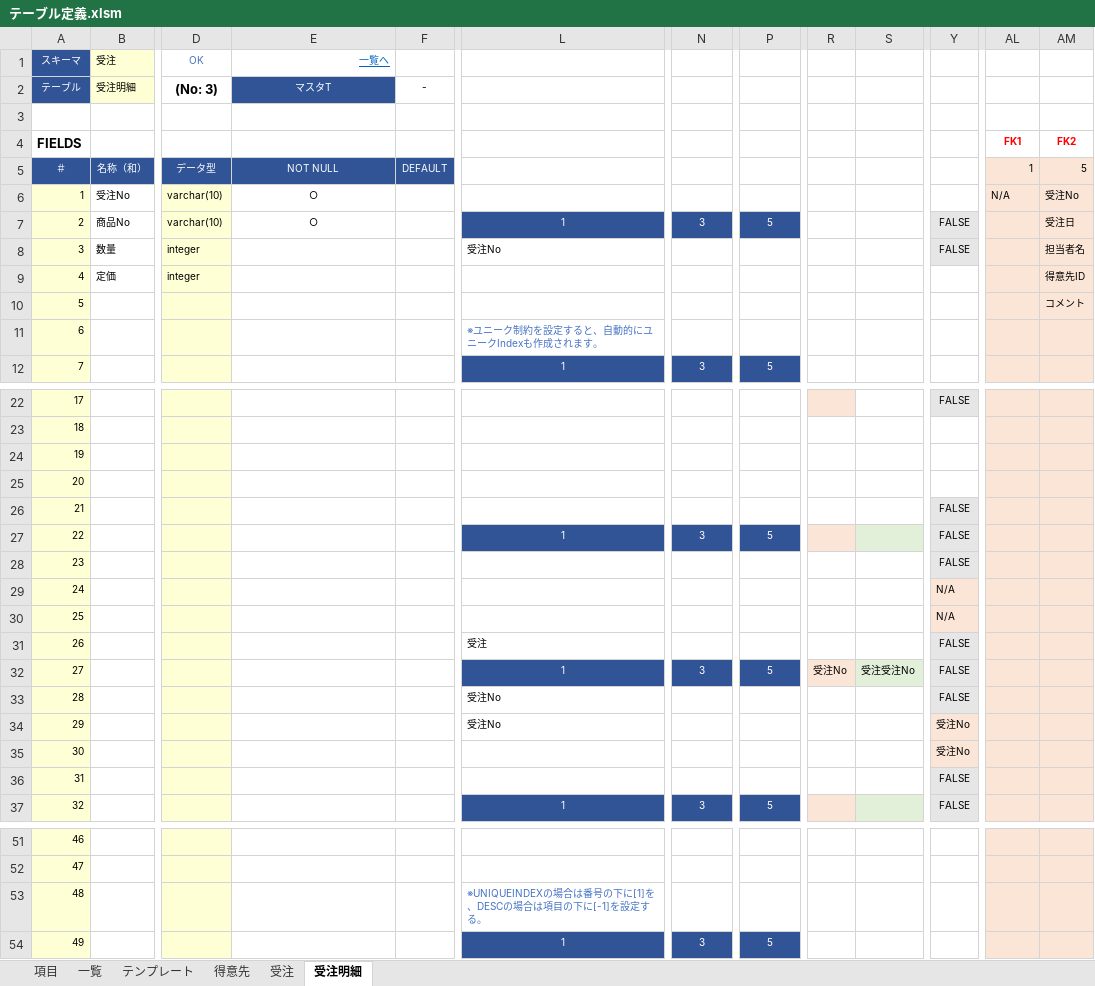
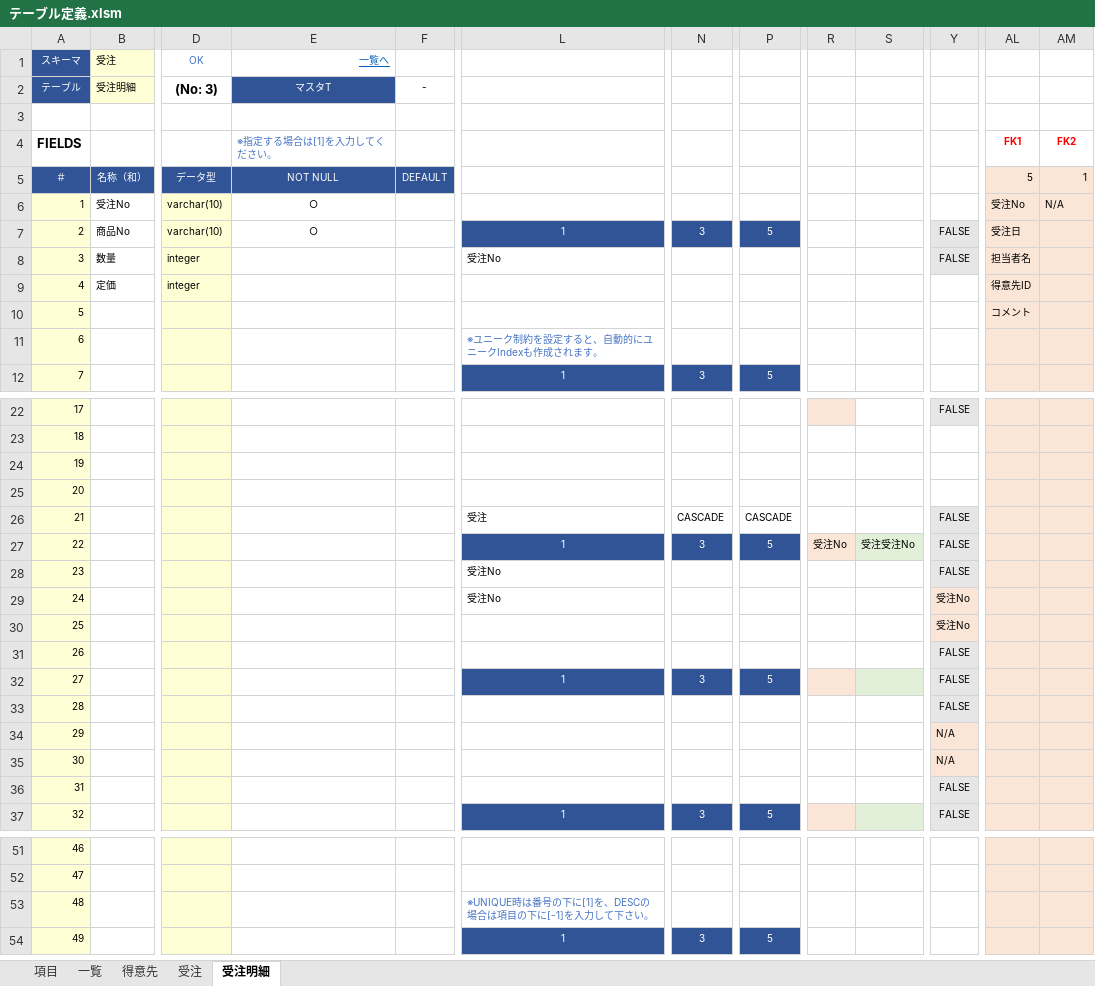
Before and after one commit to teru-0529/define-table, an Excel workbook: テーブル定義.xlsm, sheet 受注明細, drawn as a sheet; only a part is shown, gaps mark what is left out; values as stored, in another font and other column widths than the file's, no borders; conditional formats not drawn; the diff names each change by its address in the sheet, - before the commit and + after, or states it on an @@ line.

```diff
--- a/テーブル定義.xlsm (sheet 受注明細)
+++ b/テーブル定義.xlsm (sheet 受注明細)
@@ sheet tab hidden: テンプレート @@
-E4: (empty)
+E4: ※指定する場合は[1]を入力してください。
-AL5 (FK1): 1
+AL5 (FK1): 5
-AM5 (FK2): 5
+AM5 (FK2): 1
-AL6 (FK1): N/A
+AL6 (FK1): 受注No
-AM6 (FK2): 受注No
+AM6 (FK2): N/A
-AL7 (FK1): (empty)
+AL7 (FK1): 受注日
-AM7 (FK2): 受注日
+AM7 (FK2): (empty)
-AL8 (FK1): (empty)
+AL8 (FK1): 担当者名
-AM8 (FK2): 担当者名
+AM8 (FK2): (empty)
-AL9 (FK1): (empty)
+AL9 (FK1): 得意先ID
-AM9 (FK2): 得意先ID
+AM9 (FK2): (empty)
-AL10 (FK1): (empty)
+AL10 (FK1): コメント
-AM10 (FK2): コメント
+AM10 (FK2): (empty)
-L26: (empty)
+L26: 受注
-N26: (empty)
+N26: CASCADE
-P26: (empty)
+P26: CASCADE
-R27: (empty)
+R27: 受注No
-S27: (empty)
+S27: 受注受注No
-L28:L29: (empty)
+L28:L29: 受注No
-Y29:Y30: N/A
+Y29:Y30: 受注No
-L31: 受注
+L31: (empty)
-R32: 受注No
+R32: (empty)
-S32: 受注受注No
+S32: (empty)
-L33:L34: 受注No
+L33:L34: (empty)
-Y34:Y35: 受注No
+Y34:Y35: N/A
-L53: ※UNIQUEINDEXの場合は番号の下に[1]を、DESCの場合は項目の下に[-1]を設定する。
+L53: ※UNIQUE時は番号の下に[1]を、DESCの場合は項目の下に[-1]を入力して下さい。
```
Also changed, not shown: sheet 得意先, sheet 受注, 2 other files.
